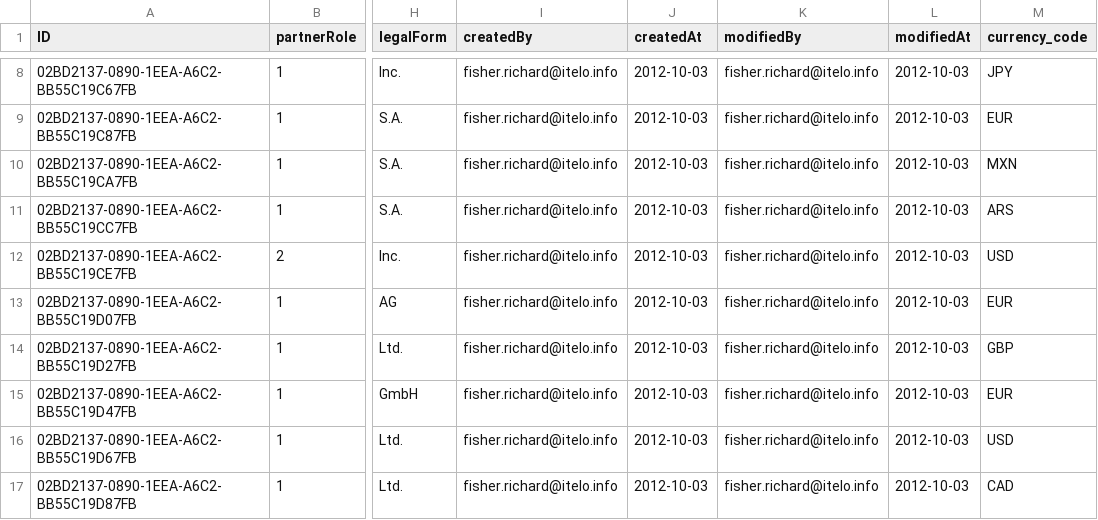
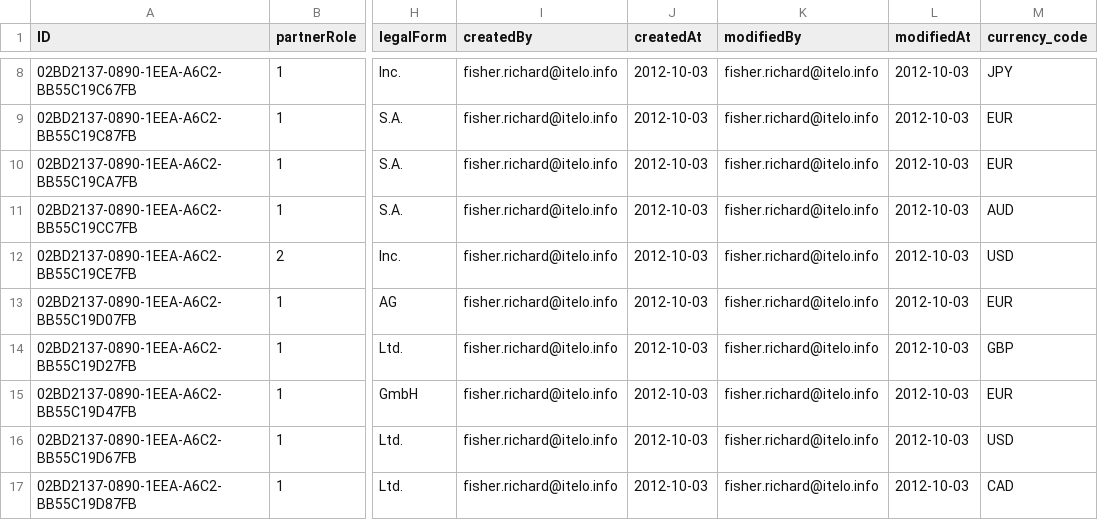
Before and after one commit to SAP-samples/hana-opensap-cloud-2020, a CSV file: db/csv/opensap.MD-BusinessPartners.csv, drawn as a sheet; only a part is shown, gaps mark what is left out; the diff covers the shown part only; the diff names each change by its address in the sheet, - before the commit and + after, or states it on an @@ line.

```diff
--- a/db/csv/opensap.MD-BusinessPartners.csv
+++ b/db/csv/opensap.MD-BusinessPartners.csv
-M10 (currency_code): MXN
+M10 (currency_code): EUR
-M11 (currency_code): ARS
+M11 (currency_code): AUD
```
Also changed, not shown: 11 edited cells elsewhere in this file, db/csv/opensap.MD-Products.csv, db/csv/sap.common-Currencies.csv, 17 other files.
